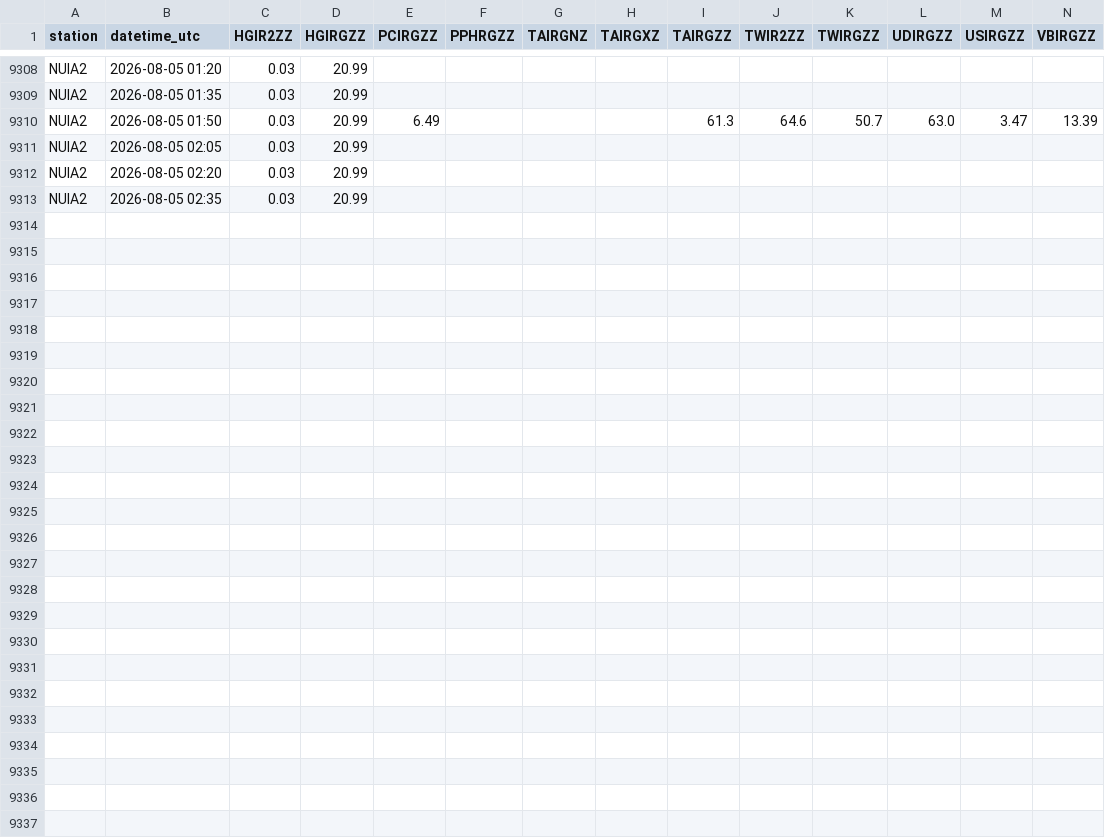
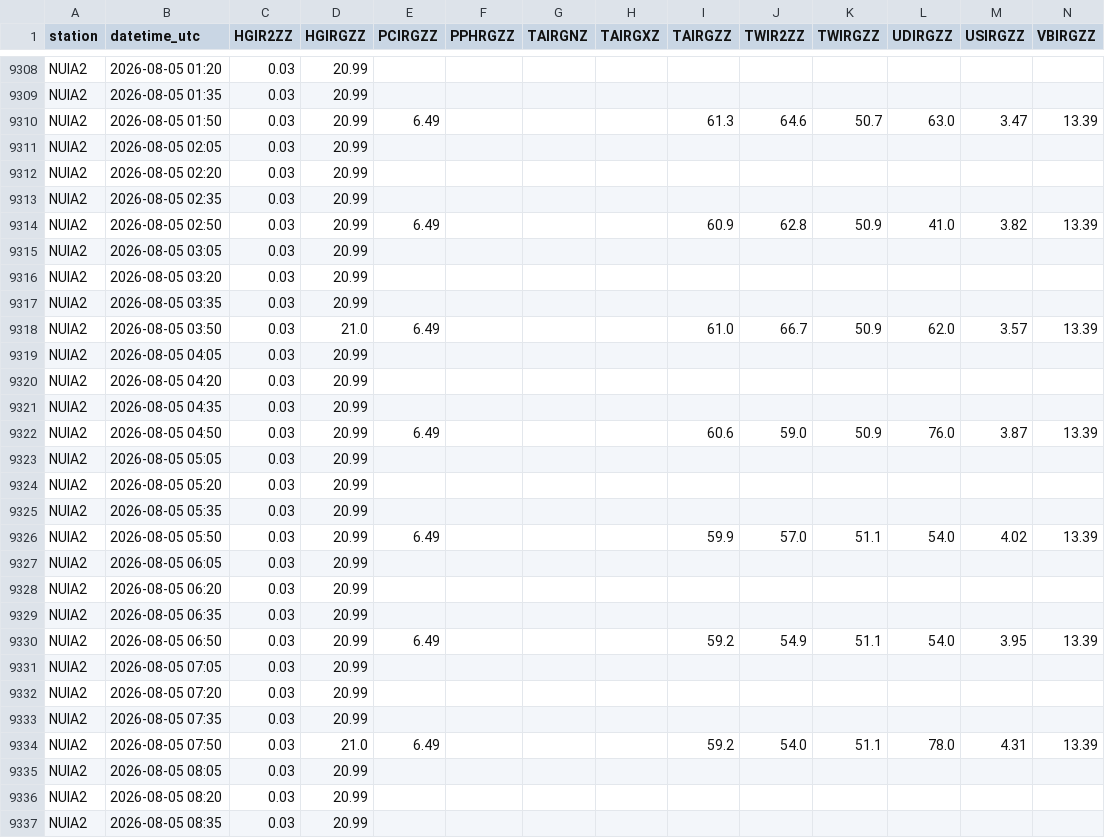
Before and after one commit to allenbondurant/NPRAhydro, a CSV file: hydromet_data/NUIA2.csv, drawn as a sheet; only a part is shown, gaps mark what is left out.

```diff
--- a/hydromet_data/NUIA2.csv
+++ b/hydromet_data/NUIA2.csv
@@ -9313 +9313,25 @@ NUIA2,2026-08-05 02:20,0.03,20.99,,,,,,,,,,
 NUIA2,2026-08-05 02:35,0.03,20.99,,,,,,,,,,
+NUIA2,2026-08-05 02:50,0.03,20.99,6.49,,,,60.9,62.8,50.9,41.0,3.82,13.39
+NUIA2,2026-08-05 03:05,0.03,20.99,,,,,,,,,,
+NUIA2,2026-08-05 03:20,0.03,20.99,,,,,,,,,,
+NUIA2,2026-08-05 03:35,0.03,20.99,,,,,,,,,,
+NUIA2,2026-08-05 03:50,0.03,21.0,6.49,,,,61.0,66.7,50.9,62.0,3.57,13.39
+NUIA2,2026-08-05 04:05,0.03,20.99,,,,,,,,,,
+NUIA2,2026-08-05 04:20,0.03,20.99,,,,,,,,,,
+NUIA2,2026-08-05 04:35,0.03,20.99,,,,,,,,,,
+NUIA2,2026-08-05 04:50,0.03,20.99,6.49,,,,60.6,59.0,50.9,76.0,3.87,13.39
+NUIA2,2026-08-05 05:05,0.03,20.99,,,,,,,,,,
+NUIA2,2026-08-05 05:20,0.03,20.99,,,,,,,,,,
+NUIA2,2026-08-05 05:35,0.03,20.99,,,,,,,,,,
+NUIA2,2026-08-05 05:50,0.03,20.99,6.49,,,,59.9,57.0,51.1,54.0,4.02,13.39
+NUIA2,2026-08-05 06:05,0.03,20.99,,,,,,,,,,
+NUIA2,2026-08-05 06:20,0.03,20.99,,,,,,,,,,
+NUIA2,2026-08-05 06:35,0.03,20.99,,,,,,,,,,
+NUIA2,2026-08-05 06:50,0.03,20.99,6.49,,,,59.2,54.9,51.1,54.0,3.95,13.39
+NUIA2,2026-08-05 07:05,0.03,20.99,,,,,,,,,,
+NUIA2,2026-08-05 07:20,0.03,20.99,,,,,,,,,,
+NUIA2,2026-08-05 07:35,0.03,20.99,,,,,,,,,,
+NUIA2,2026-08-05 07:50,0.03,21.0,6.49,,,,59.2,54.0,51.1,78.0,4.31,13.39
+NUIA2,2026-08-05 08:05,0.03,20.99,,,,,,,,,,
+NUIA2,2026-08-05 08:20,0.03,20.99,,,,,,,,,,
+NUIA2,2026-08-05 08:35,0.03,20.99,,,,,,,,,,
```
Also changed, not shown: hydromet_data/IKPA2.csv, hydromet_data/JDYA2.csv, 1 other file.
